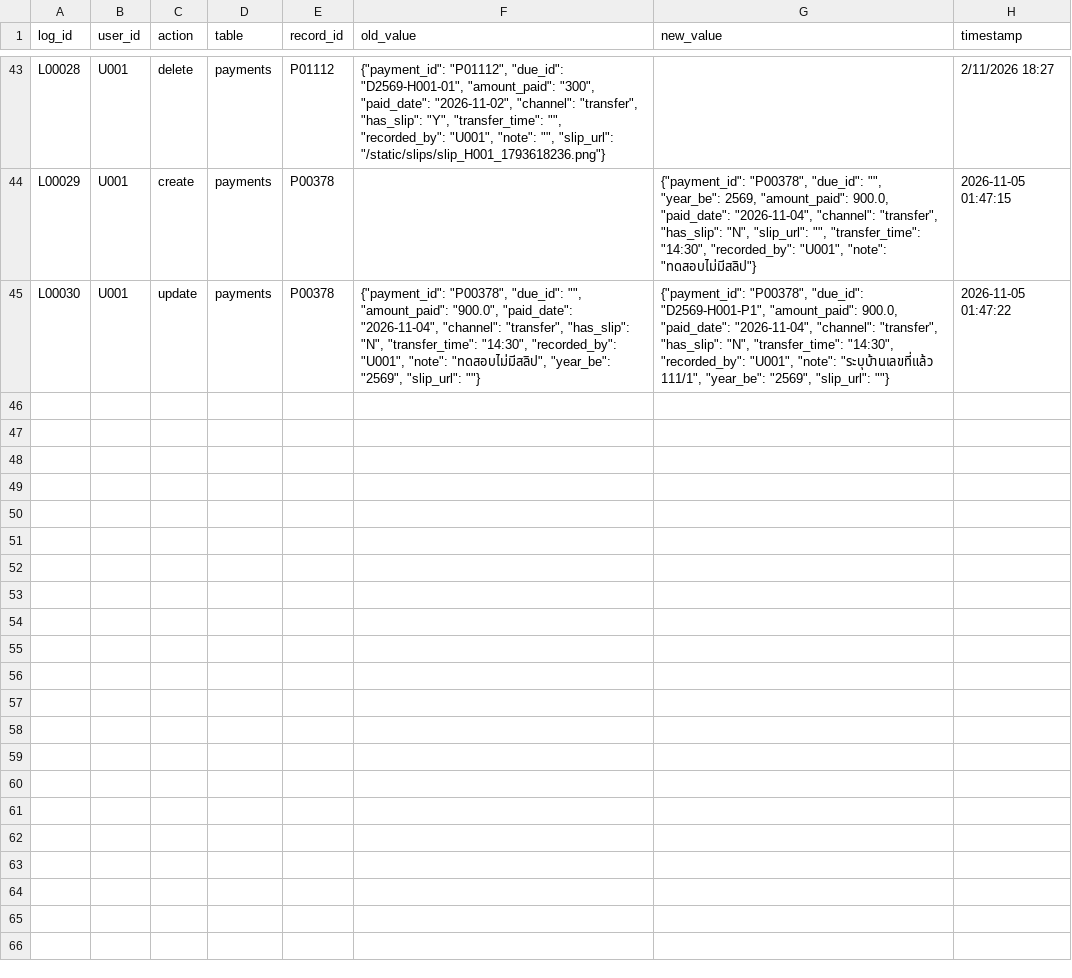
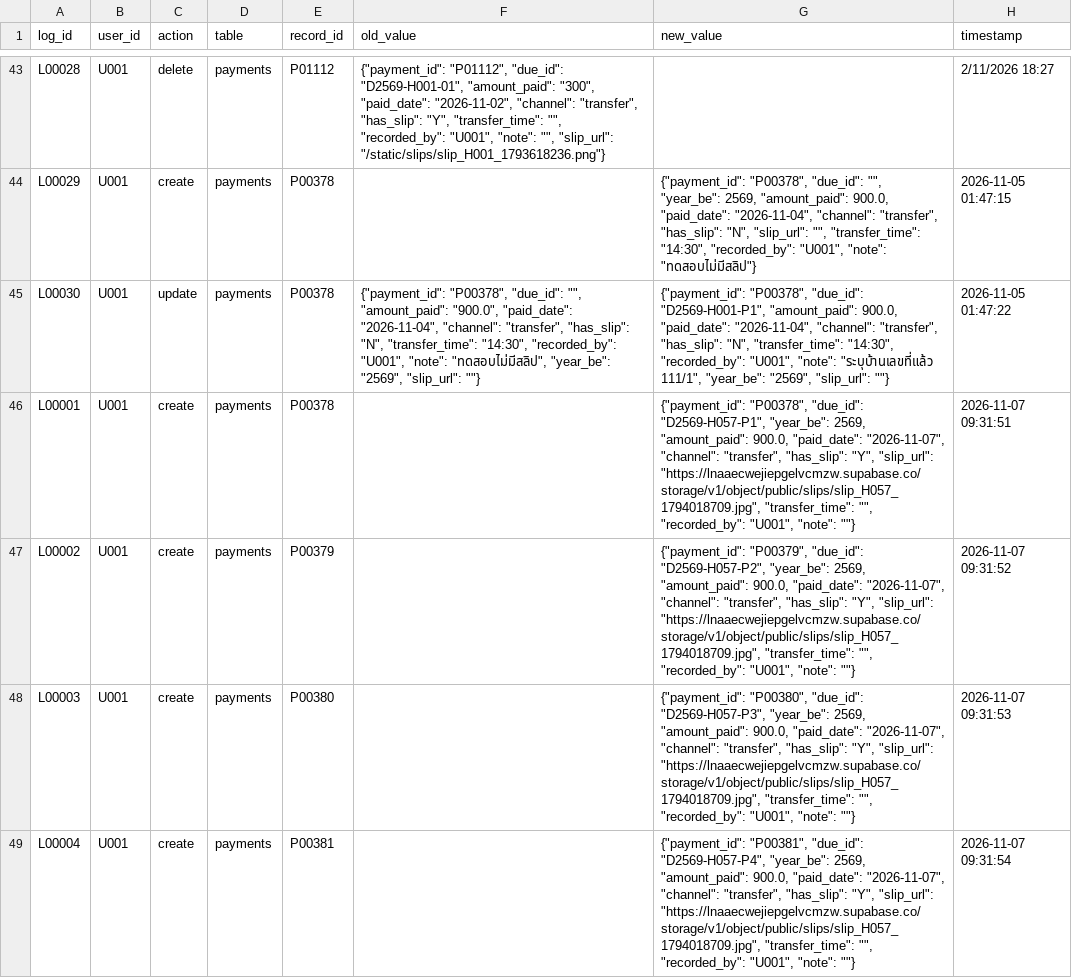
Before and after one commit to pf0806944267-arch/lbr1-vf, a CSV file: data/audit_log.csv, drawn as a sheet; only a part is shown, gaps mark what is left out; the diff names each change by its address in the sheet, - before the commit and + after, or states it on an @@ line.

Commit message:
fix(audit): support Supabase audit_log schema and sync history entries

```diff
--- a/data/audit_log.csv
+++ b/data/audit_log.csv
+row 46: L00001 | U001 | create | payments | P00378 |  | {"payment_id": "P00378", "due_id": "D2569-H057-P1", "year_be": 2569, "amount_paid": 900.0, "paid_date": "2026-11-07", "channel": "transfer", "has_slip": "Y", "slip_url": "https://lnaaecwejiepgelvcmzw.supabase.co/storage/v1/object/public/slips/slip_H057_1794018709.jpg", "transfer_time": "", "recorded_by": "U001", "note": ""} | 2026-11-07 09:31:51
+row 47: L00002 | U001 | create | payments | P00379 |  | {"payment_id": "P00379", "due_id": "D2569-H057-P2", "year_be": 2569, "amount_paid": 900.0, "paid_date": "2026-11-07", "channel": "transfer", "has_slip": "Y", "slip_url": "https://lnaaecwejiepgelvcmzw.supabase.co/storage/v1/object/public/slips/slip_H057_1794018709.jpg", "transfer_time": "", "recorded_by": "U001", "note": ""} | 2026-11-07 09:31:52
+row 48: L00003 | U001 | create | payments | P00380 |  | {"payment_id": "P00380", "due_id": "D2569-H057-P3", "year_be": 2569, "amount_paid": 900.0, "paid_date": "2026-11-07", "channel": "transfer", "has_slip": "Y", "slip_url": "https://lnaaecwejiepgelvcmzw.supabase.co/storage/v1/object/public/slips/slip_H057_1794018709.jpg", "transfer_time": "", "recorded_by": "U001", "note": ""} | 2026-11-07 09:31:53
+row 49: L00004 | U001 | create | payments | P00381 |  | {"payment_id": "P00381", "due_id": "D2569-H057-P4", "year_be": 2569, "amount_paid": 900.0, "paid_date": "2026-11-07", "channel": "transfer", "has_slip": "Y", "slip_url": "https://lnaaecwejiepgelvcmzw.supabase.co/storage/v1/object/public/slips/slip_H057_1794018709.jpg", "transfer_time": "", "recorded_by": "U001", "note": ""} | 2026-11-07 09:31:54
```
Also changed, not shown: data/payments.csv, 2 other files.
